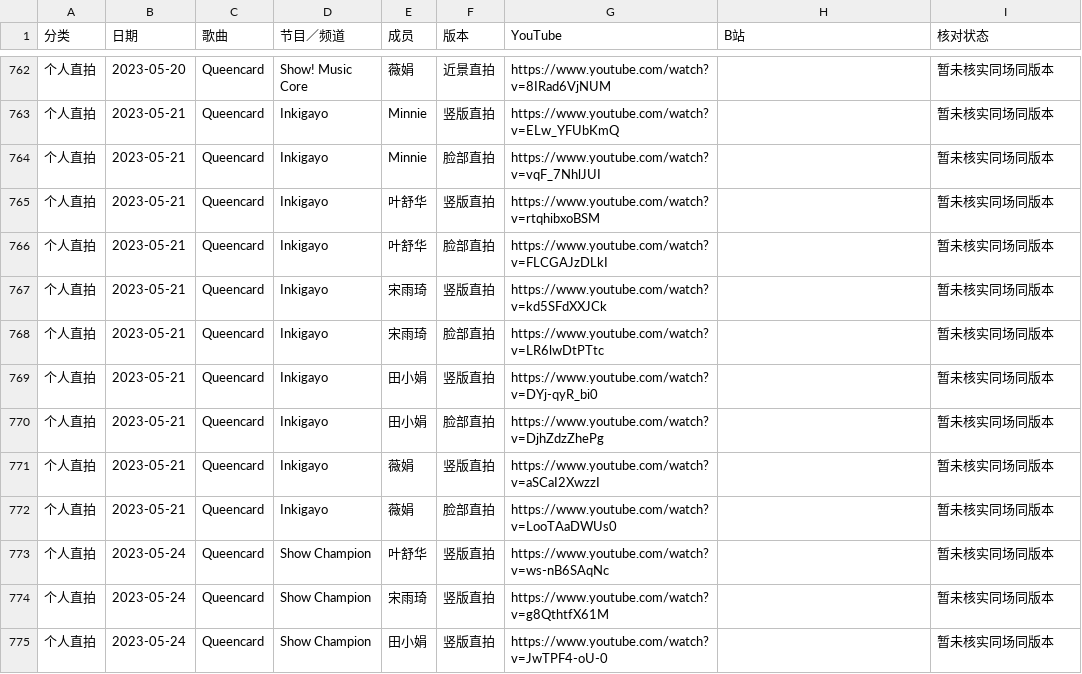
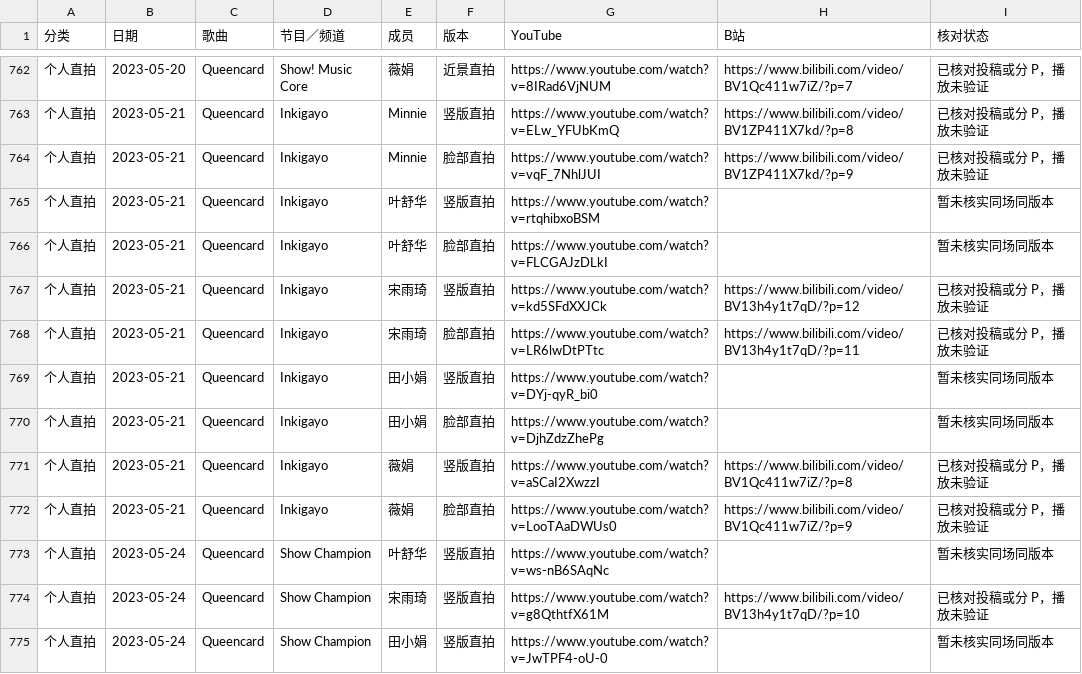
Before and after one commit to faittth33/stage-archives, a CSV file: idle-bilibili.csv, drawn as a sheet; only a part is shown, gaps mark what is left out; the diff covers the shown part only.

Commit message:
Add 257 verified Bilibili member fancams

```diff
--- a/idle-bilibili.csv
+++ b/idle-bilibili.csv
@@ -762,14 +762,14 @@
-个人直拍,2023-05-20,Queencard,Show! Music Core,薇娟,近景直拍,https://www.youtube.com/watch?v=8IRad6VjNUM,,暂未核实同场同版本
-个人直拍,2023-05-21,Queencard,Inkigayo,Minnie,竖版直拍,https://www.youtube.com/watch?v=ELw_YFUbKmQ,,暂未核实同场同版本
-个人直拍,2023-05-21,Queencard,Inkigayo,Minnie,脸部直拍,https://www.youtube.com/watch?v=vqF_7NhlJUI,,暂未核实同场同版本
+个人直拍,2023-05-20,Queencard,Show! Music Core,薇娟,近景直拍,https://www.youtube.com/watch?v=8IRad6VjNUM,https://www.bilibili.com/video/BV1Qc411w7iZ/?p=7,已核对投稿或分 P，播放未验证
+个人直拍,2023-05-21,Queencard,Inkigayo,Minnie,竖版直拍,https://www.youtube.com/watch?v=ELw_YFUbKmQ,https://www.bilibili.com/video/BV1ZP411X7kd/?p=8,已核对投稿或分 P，播放未验证
+个人直拍,2023-05-21,Queencard,Inkigayo,Minnie,脸部直拍,https://www.youtube.com/watch?v=vqF_7NhlJUI,https://www.bilibili.com/video/BV1ZP411X7kd/?p=9,已核对投稿或分 P，播放未验证
 个人直拍,2023-05-21,Queencard,Inkigayo,叶舒华,竖版直拍,https://www.youtube.com/watch?v=rtqhibxoBSM,,暂未核实同场同版本
 个人直拍,2023-05-21,Queencard,Inkigayo,叶舒华,脸部直拍,https://www.youtube.com/watch?v=FLCGAJzDLkI,,暂未核实同场同版本
-个人直拍,2023-05-21,Queencard,Inkigayo,宋雨琦,竖版直拍,https://www.youtube.com/watch?v=kd5SFdXXJCk,,暂未核实同场同版本
-个人直拍,2023-05-21,Queencard,Inkigayo,宋雨琦,脸部直拍,https://www.youtube.com/watch?v=LR6lwDtPTtc,,暂未核实同场同版本
+个人直拍,2023-05-21,Queencard,Inkigayo,宋雨琦,竖版直拍,https://www.youtube.com/watch?v=kd5SFdXXJCk,https://www.bilibili.com/video/BV13h4y1t7qD/?p=12,已核对投稿或分 P，播放未验证
+个人直拍,2023-05-21,Queencard,Inkigayo,宋雨琦,脸部直拍,https://www.youtube.com/watch?v=LR6lwDtPTtc,https://www.bilibili.com/video/BV13h4y1t7qD/?p=11,已核对投稿或分 P，播放未验证
 个人直拍,2023-05-21,Queencard,Inkigayo,田小娟,竖版直拍,https://www.youtube.com/watch?v=DYj-qyR_bi0,,暂未核实同场同版本
 个人直拍,2023-05-21,Queencard,Inkigayo,田小娟,脸部直拍,https://www.youtube.com/watch?v=DjhZdzZhePg,,暂未核实同场同版本
-个人直拍,2023-05-21,Queencard,Inkigayo,薇娟,竖版直拍,https://www.youtube.com/watch?v=aSCaI2XwzzI,,暂未核实同场同版本
-个人直拍,2023-05-21,Queencard,Inkigayo,薇娟,脸部直拍,https://www.youtube.com/watch?v=LooTAaDWUs0,,暂未核实同场同版本
+个人直拍,2023-05-21,Queencard,Inkigayo,薇娟,竖版直拍,https://www.youtube.com/watch?v=aSCaI2XwzzI,https://www.bilibili.com/video/BV1Qc411w7iZ/?p=8,已核对投稿或分 P，播放未验证
+个人直拍,2023-05-21,Queencard,Inkigayo,薇娟,脸部直拍,https://www.youtube.com/watch?v=LooTAaDWUs0,https://www.bilibili.com/video/BV1Qc411w7iZ/?p=9,已核对投稿或分 P，播放未验证
 个人直拍,2023-05-24,Queencard,Show Champion,叶舒华,竖版直拍,https://www.youtube.com/watch?v=ws-nB6SAqNc,,暂未核实同场同版本
-个人直拍,2023-05-24,Queencard,Show Champion,宋雨琦,竖版直拍,https://www.youtube.com/watch?v=g8QthtfX61M,,暂未核实同场同版本
+个人直拍,2023-05-24,Queencard,Show Champion,宋雨琦,竖版直拍,https://www.youtube.com/watch?v=g8QthtfX61M,https://www.bilibili.com/video/BV13h4y1t7qD/?p=10,已核对投稿或分 P，播放未验证
 个人直拍,2023-05-24,Queencard,Show Champion,田小娟,竖版直拍,https://www.youtube.com/watch?v=JwTPF4-oU-0,,暂未核实同场同版本
```
Also changed, not shown: 142 edited cells elsewhere in this file, aespa-bilibili.csv, 7 other files.
